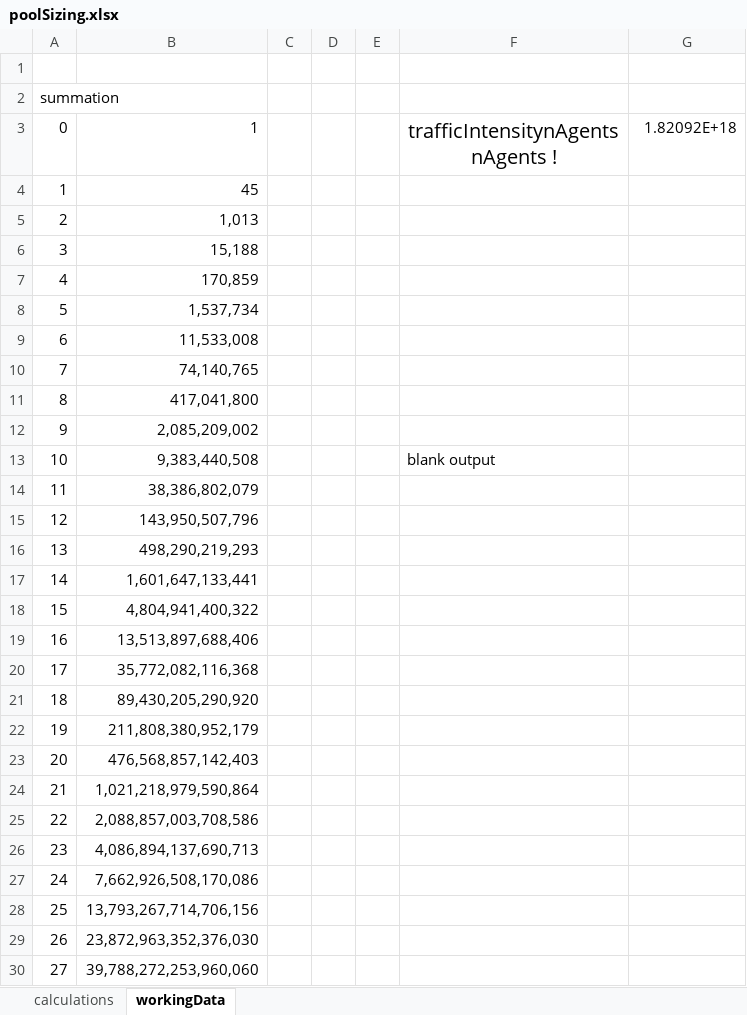
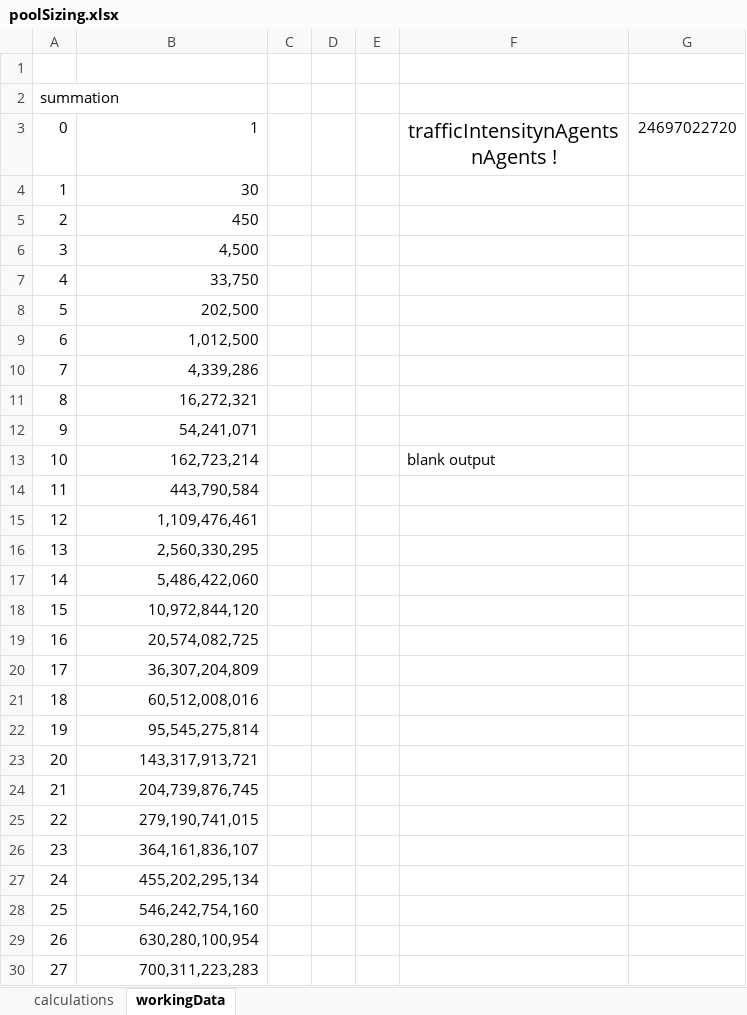
Before and after one commit to PaulAndersonMule/tools, an Excel workbook: poolSizing.xlsx, sheet workingData, drawn as a sheet; only a part is shown; values as stored, in another font and other column widths than the file's, no borders; the diff covers the shown part only; the diff names each change by its address in the sheet, - before the commit and + after, or states it on an @@ line.

```diff
--- a/poolSizing.xlsx (sheet workingData)
+++ b/poolSizing.xlsx (sheet workingData)
-G3: 1.82092E+18
+G3: 24697022720
-B4: 45
+B4: 30
-B5: 1,013
+B5: 450
-B6: 15,188
+B6: 4,500
-B7: 170,859
+B7: 33,750
-B8: 1,537,734
+B8: 202,500
-B9: 11,533,008
+B9: 1,012,500
-B10: 74,140,765
+B10: 4,339,286
-B11: 417,041,800
+B11: 16,272,321
-B12: 2,085,209,002
+B12: 54,241,071
-B13: 9,383,440,508
+B13: 162,723,214
-B14: 38,386,802,079
+B14: 443,790,584
-B15: 143,950,507,796
+B15: 1,109,476,461
-B16: 498,290,219,293
+B16: 2,560,330,295
-B17: 1,601,647,133,441
+B17: 5,486,422,060
-B18: 4,804,941,400,322
+B18: 10,972,844,120
-B19: 13,513,897,688,406
+B19: 20,574,082,725
-B20: 35,772,082,116,368
+B20: 36,307,204,809
-B21: 89,430,205,290,920
+B21: 60,512,008,016
-B22: 211,808,380,952,179
+B22: 95,545,275,814
-B23: 476,568,857,142,403
+B23: 143,317,913,721
-B24: 1,021,218,979,590,864
+B24: 204,739,876,745
-B25: 2,088,857,003,708,586
+B25: 279,190,741,015
-B26: 4,086,894,137,690,713
+B26: 364,161,836,107
-B27: 7,662,926,508,170,086
+B27: 455,202,295,134
-B28: 13,793,267,714,706,156
+B28: 546,242,754,160
-B29: 23,872,963,352,376,030
+B29: 630,280,100,954
-B30: 39,788,272,253,960,060
+B30: 700,311,223,283
```
Also changed, not shown: 20 edited cells elsewhere in this sheet, sheet calculations.
